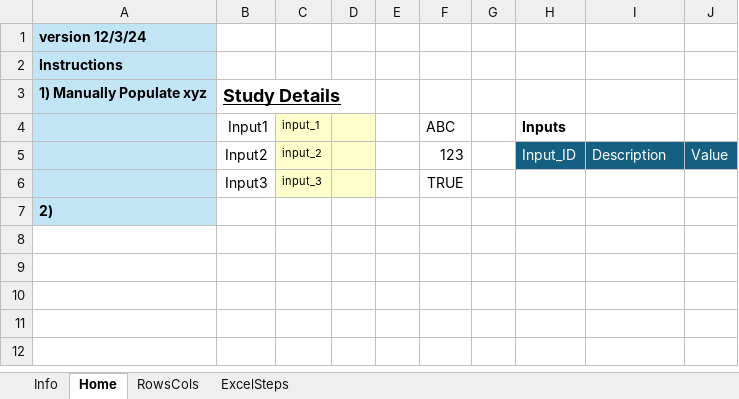
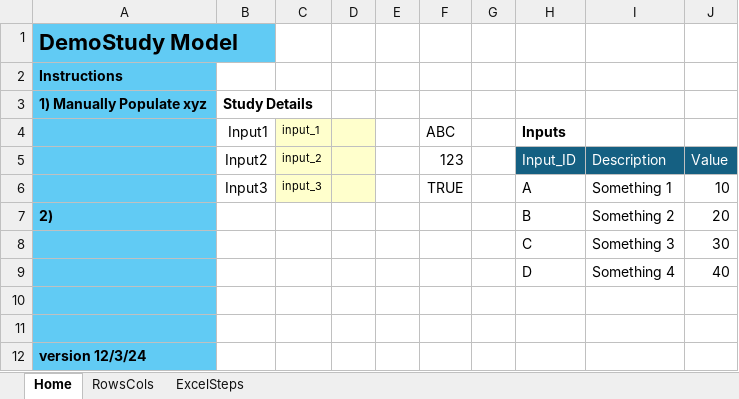
Before and after one commit to jlandgre/VBA_Project_Starter, an Excel workbook: DemoStudy.xlsm, sheet Home, drawn as a sheet; values as stored, in another font and other column widths than the file's, no borders; charts and pictures not drawn; addresses are those after the commit; the diff names each change by its address in the sheet, - before the commit and + after, or states it on an @@ line.

```diff
--- a/DemoStudy.xlsm (sheet Home)
+++ b/DemoStudy.xlsm (sheet Home)
@@ sheet tab hidden: Info @@
-A1: version 12/3/24
+A1: DemoStudy Model
-A1:A5 fill: #C1E5F5
+A1:A5 fill: #61CBF4
@@ A1 text size: larger @@
-B3 underline: on
+B3 underline: off, text size: smaller
+row 6:  | Input3 | input_3 |  |  | TRUE |  | A | Something 1 | 10
+row 7: 2) |  |  |  |  |  |  | B | Something 2 | 20
+row 8:  |  |  |  |  |  |  | C | Something 3 | 30
+row 9:  |  |  |  |  |  |  | D | Something 4 | 40
-A10 fill: #C1E5F5
+A10 fill: #61CBF4
-row 10:  | Input3 | input_3 |  |  | TRUE
+row 10: (empty)
-C10:D10 fill: #FFFFCC
+C10:D10 fill: none
+row 11: (empty)
-A12: 2)
+A12: version 12/3/24
-A12 fill: #C1E5F5
+A12 fill: #61CBF4
```
Also changed, not shown: sheet RowsCols, charts or pictures, Tests_DemoStudy.xlsm.
